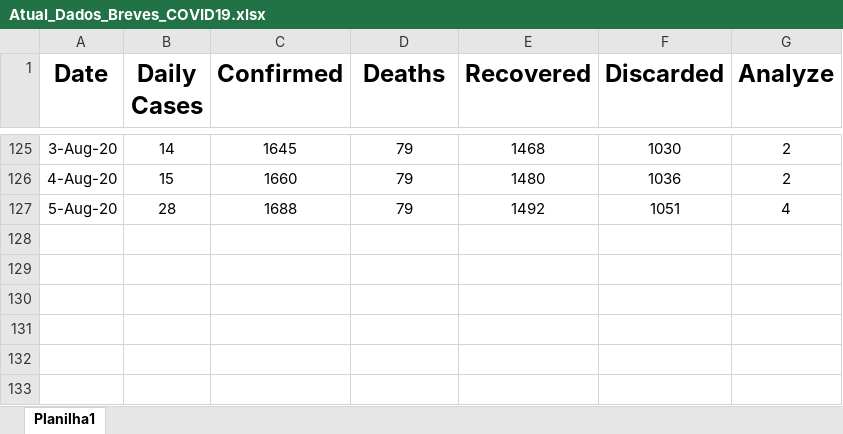
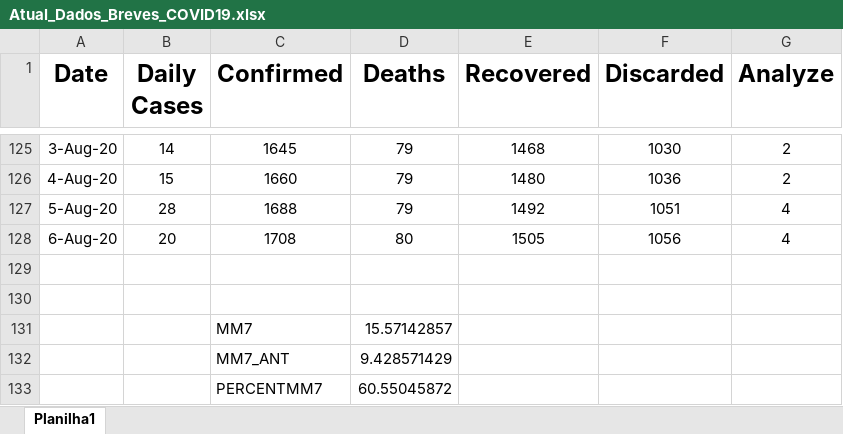
Before and after one commit to vanilsongomes/Pratical, an Excel workbook: Atual_Dados_Breves_COVID19.xlsx, sheet Planilha1, drawn as a sheet; only a part is shown, gaps mark what is left out; values as stored, in another font and other column widths than the file's, no borders; charts and pictures not drawn; the diff names each change by its address in the sheet, - before the commit and + after, or states it on an @@ line.

Commit message:
Add files via upload

```diff
--- a/Atual_Dados_Breves_COVID19.xlsx (sheet Planilha1)
+++ b/Atual_Dados_Breves_COVID19.xlsx (sheet Planilha1)
+row 128: 6-Aug-20 | 20 | 1708 | 80 | 1505 | 1056 | 4
+row 129: (empty)
+row 130: (empty)
+row 131:  |  | MM7 | 15.57142857
+row 132:  |  | MM7_ANT | 9.428571429
+row 133:  |  | PERCENTMM7 | 60.55045872
```
Also changed, not shown: charts or pictures.
